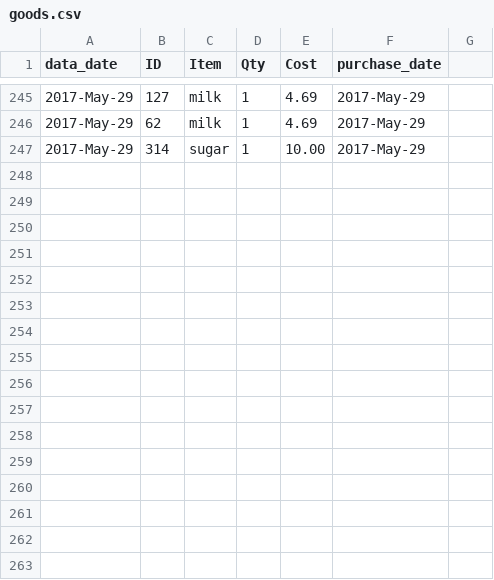
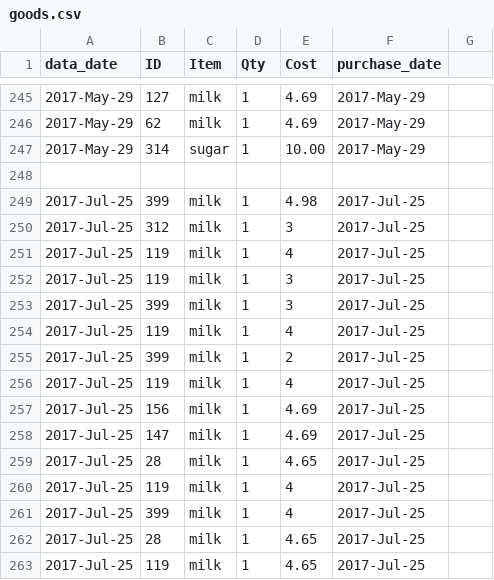
Before and after one commit to lmguzman/CoffeeCoop, a CSV file: coffee_database/goods.csv, drawn as a sheet; only a part is shown, gaps mark what is left out.

```diff
--- a/coffee_database/goods.csv
+++ b/coffee_database/goods.csv
@@ -247 +247,17 @@ data_date,ID,Item,Qty,Cost,purchase_date
 2017-May-29,314,sugar,1,10.00,2017-May-29
+
+2017-Jul-25,399,milk,1,4.98,2017-Jul-25
+2017-Jul-25,312,milk,1,3,2017-Jul-25
+2017-Jul-25,119,milk,1,4,2017-Jul-25
+2017-Jul-25,119,milk,1,3,2017-Jul-25
+2017-Jul-25,399,milk,1,3,2017-Jul-25
+2017-Jul-25,119,milk,1,4,2017-Jul-25
+2017-Jul-25,399,milk,1,2,2017-Jul-25
+2017-Jul-25,119,milk,1,4,2017-Jul-25
+2017-Jul-25,156,milk,1,4.69,2017-Jul-25
+2017-Jul-25,147,milk,1,4.69,2017-Jul-25
+2017-Jul-25,28,milk,1,4.65,2017-Jul-25
+2017-Jul-25,119,milk,1,4,2017-Jul-25
+2017-Jul-25,399,milk,1,4,2017-Jul-25
+2017-Jul-25,28,milk,1,4.65,2017-Jul-25
+2017-Jul-25,119,milk,1,4.65,2017-Jul-25
```
Also changed, not shown: coffee_database/consumption.csv, coffee_database/info.csv, 1 other file.
